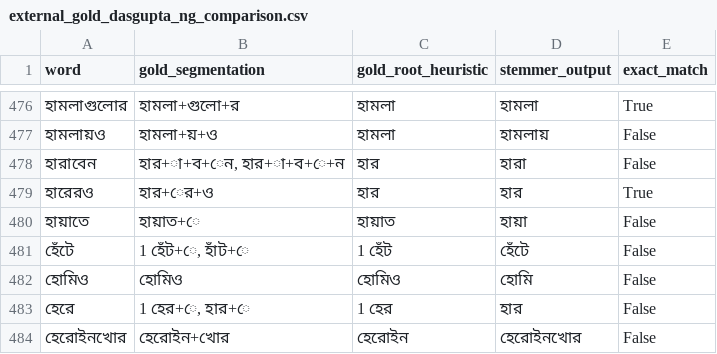
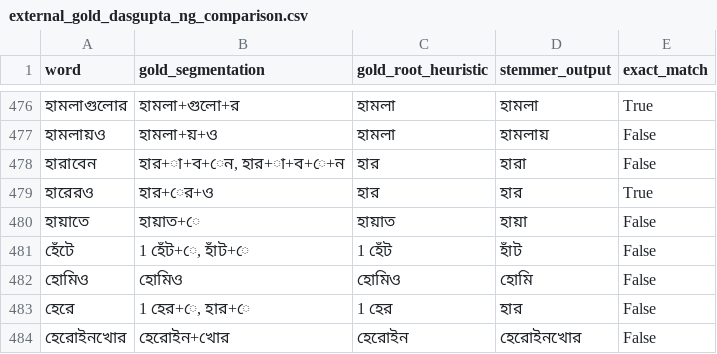
Before and after one commit to SwarMoi/LexiVault-Bangla-stemmer, a CSV file: output/external_gold_dasgupta_ng_comparison.csv, drawn as a sheet; only a part is shown, gaps mark what is left out.

Commit message:
Add candrabindu-bearing pattern for the vowel-harmony rule
The plain e.e pattern (sp_final_dict) structurally can't match words
carrying a চন্দ্রবিন্দু (candrabindu) -- it sits as its own codepoint
between the vowel sign and the medial consonant, so কেঁদে is 5
codepoints, not 4. These words were being left completely unstemmed,
not mis-stemmed.

Corrected an inaccurate diagnosis from the previous commit: the 5
roots held back there (কাদ/বাচ/ঘাট/কাপ/হাট) were never a candrabindu
issue -- each collides with an unrelated, higher-frequency word using
the exact same 4-codepoint spelling (কাদা mud, ঘাট riverbank noun,
কাপ cup loanword, হাটে at-the-market, বাচ swamped by বেচে sells).

Added a second sp_final_dict key, 'েঁ.ে', gated by the same
ee_harmony_roots whitelist (ee_harmony_rule_key -> plural
ee_harmony_rule_keys). Ran the same candidate-discovery + corpus
cross-validation methodology on the 134-word candrabindu-shaped
candidate set: 7 roots cleared the threshold (বাঁধ/হাঁট/বাঁচ/কাঁদ/
কাঁপ/গাঁথ/রাঁধ), covering ~4.2M more token occurrences. পেঁপে
(papaya, noun) and বেঁটে (short, adjective) correctly stay untouched.

94/94 baseline holds, external gold flat (different vocabulary, same
as the previous commit).

```diff
--- a/output/external_gold_dasgupta_ng_comparison.csv
+++ b/output/external_gold_dasgupta_ng_comparison.csv
@@ -480,3 +480,3 @@ word,gold_segmentation,gold_root_heuristic,stemmer_output,exact_match
 হায়াতে,হায়াত+ে,হায়াত,হায়া,False
-হেঁটে,"1 হেঁট+ে, হাঁট+ে",1 হেঁট,হেঁটে,False
+হেঁটে,"1 হেঁট+ে, হাঁট+ে",1 হেঁট,হাঁট,False
 হোমিও,হোমিও,হোমিও,হোমি,False
```
Also changed, not shown: 4 other files.
